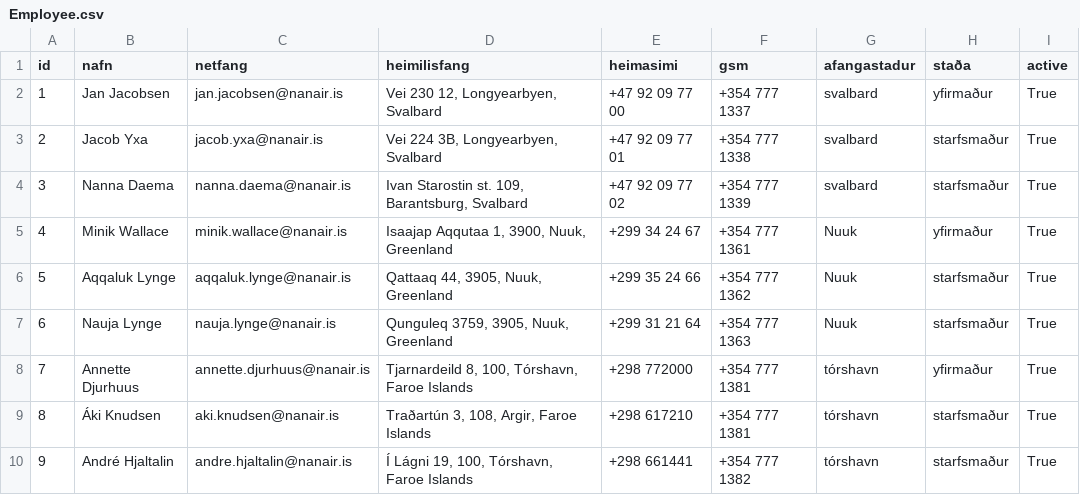
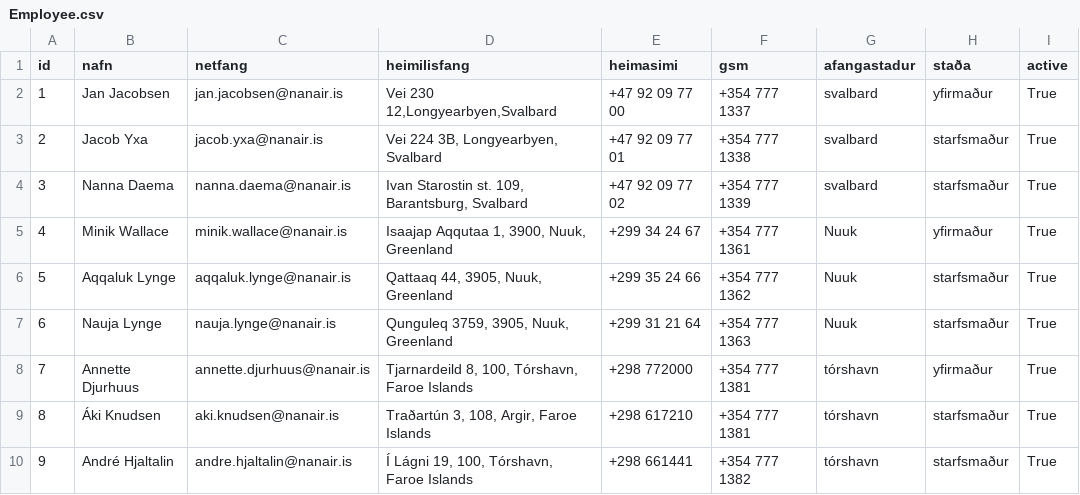
Before and after one commit to OliverMani/HR-verklegt1, a CSV file: csv_files/Employee.csv, drawn as a sheet; the diff names each change by its address in the sheet, - before the commit and + after, or states it on an @@ line.

```diff
--- a/csv_files/Employee.csv
+++ b/csv_files/Employee.csv
-D2 (heimilisfang): Vei 230 12, Longyearbyen, Svalbard
+D2 (heimilisfang): Vei 230 12,Longyearbyen,Svalbard
```
Also changed, not shown: 4 other files.
